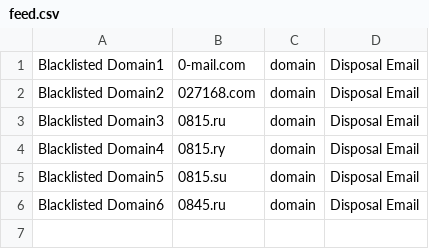
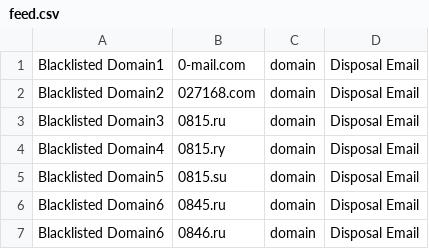
Before and after one commit to Perimeterwatch/thread_feed, a CSV file: feed.csv, drawn as a sheet.

Commit message:
Update feed.csv

```diff
--- a/feed.csv
+++ b/feed.csv
@@ -6 +6,2 @@ Blacklisted Domain5,0815.su,domain,Disposal Email
 Blacklisted Domain6,0845.ru,domain,Disposal Email
+Blacklisted Domain6,0846.ru,domain,Disposal Email
```
